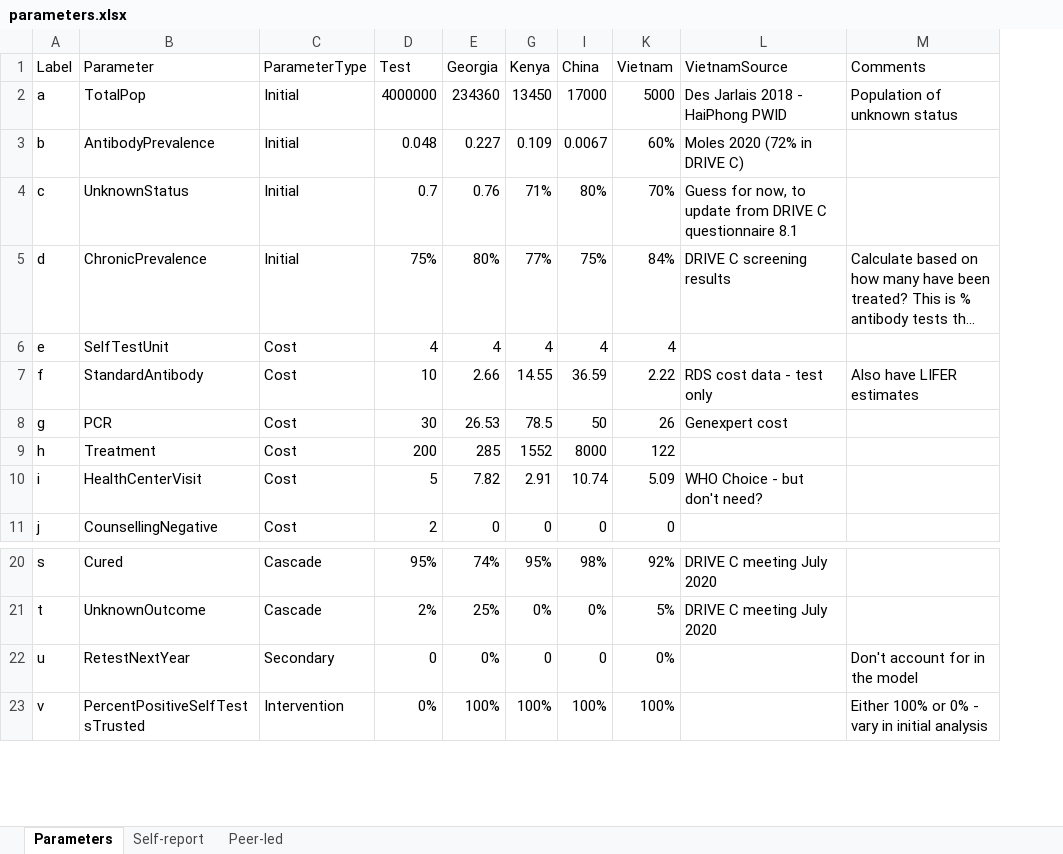
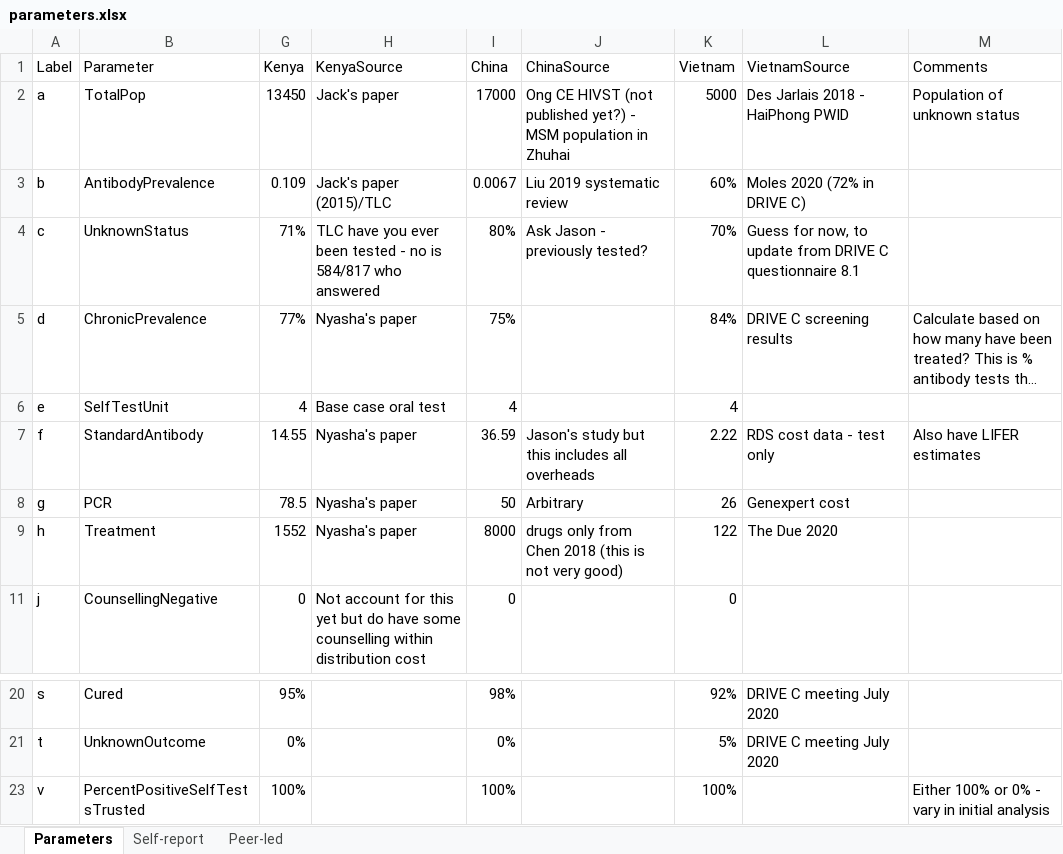
Before and after one commit to jogwalker/HCVST, an Excel workbook: parameters.xlsx, sheet Parameters, drawn as a sheet; only a part is shown, gaps mark what is left out; long unchanged cells end in …; values as stored, in another font and other column widths than the file's, no borders; removed rows and columns are numbered as before the commit, all else as after; the diff names each change by its address in the sheet, - before the commit and + after, or states it on an @@ line.

```diff
--- a/parameters.xlsx (sheet Parameters)
+++ b/parameters.xlsx (sheet Parameters)
@@ column C (ParameterType) hidden, rows 2-9: Initial | Initial | Initial | Initial | Cost | Cost | Cost | Cost; row 11: Cost; rows 20-21: Cascade | Cascade; row 23: Intervention @@
@@ column D (Test) hidden, rows 2-9: 4000000 | 0.048 | 0.7 | 75% | 4 | 10 | 30 | 200; row 11: 2; rows 20-21: 95% | 2%; row 23: 0% @@
@@ column E (Georgia) hidden, rows 2-9: 234360 | 0.227 | 0.76 | 80% | 4 | 2.66 | 26.53 | 285; row 11: 0; rows 20-21: 74% | 25%; row 23: 100% @@
@@ column H (KenyaSource) unhidden, rows 2-11: Jack's paper | Jack's paper (2015)/TLC | TLC have you ever been tested - no is 584/817 who answered | Nyasha's paper | Base case oral test | Nyasha's paper | Nyasha's paper | Nyasha's paper | Not account for this yet but do have some counselling within distribution cost @@
@@ column J (ChinaSource) unhidden, rows 2-9: Ong CE HIVST (not published yet?) - MSM population in Zhuhai | Liu 2019 systematic review | Ask Jason - previously tested? |  |  | Jason's study but this includes all overheads | Arbitrary | drugs only from Chen 2018 (this is not very good) @@
-L9 (VietnamSource): (empty)
+L9 (VietnamSource): The Due 2020
-row 10: i | HealthCenterVisit | Cost | 5 | 7.82 | 2.91 | 10.74 | 5.09 | WHO Choice - but don't need?
-row 22: u | RetestNextYear | Secondary | 0 | 0% | 0 | 0 | 0% |  | Don't account for in the model
```
Also changed, not shown: sheet Self-report, hidden cells, diagram_long.xlsx, 6 other files.
